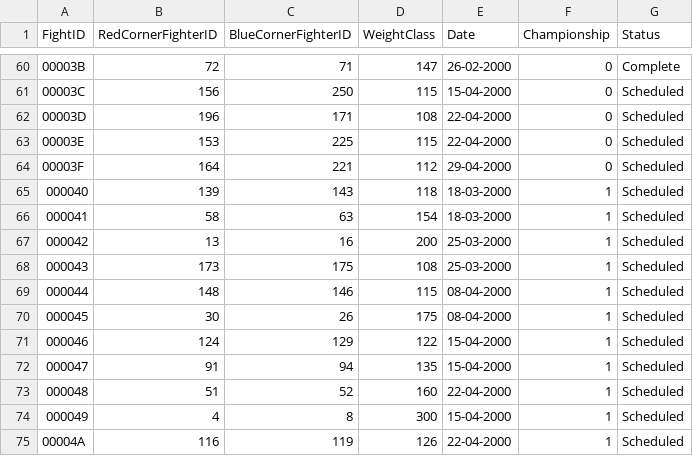
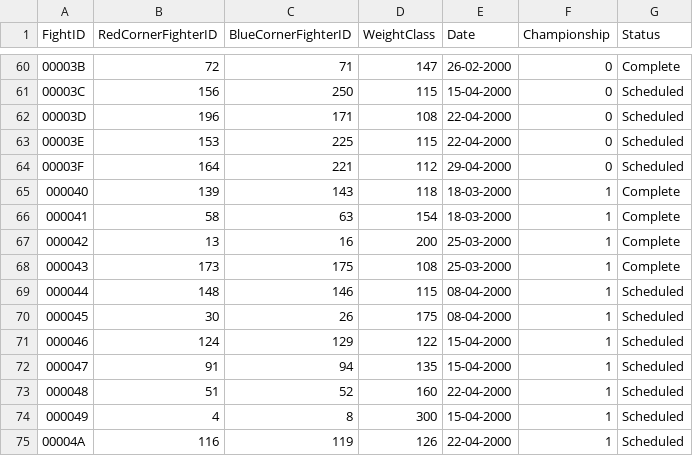
Before and after one commit to xuntrue/Prizefighters-Promoter-ML, a CSV file: data/fights.csv, drawn as a sheet; only a part is shown, gaps mark what is left out; the diff covers the shown part only.

```diff
--- a/data/fights.csv
+++ b/data/fights.csv
@@ -64,6 +64,6 @@ FightID,RedCornerFighterID,BlueCornerFighterID,WeightClass,Date,Championship,Sta
 00003F,164,221,112,29-04-2000,0,Scheduled
-000040,139,143,118,18-03-2000,1,Scheduled
-000041,58,63,154,18-03-2000,1,Scheduled
-000042,13,16,200,25-03-2000,1,Scheduled
-000043,173,175,108,25-03-2000,1,Scheduled
+000040,139,143,118,18-03-2000,1,Complete
+000041,58,63,154,18-03-2000,1,Complete
+000042,13,16,200,25-03-2000,1,Complete
+000043,173,175,108,25-03-2000,1,Complete
 000044,148,146,115,08-04-2000,1,Scheduled
```
Also changed, not shown: 16 added rows and 7 edited cells elsewhere in this file, data/fighters.csv, data/rankings/fan_rankings.csv, 30 other files.
